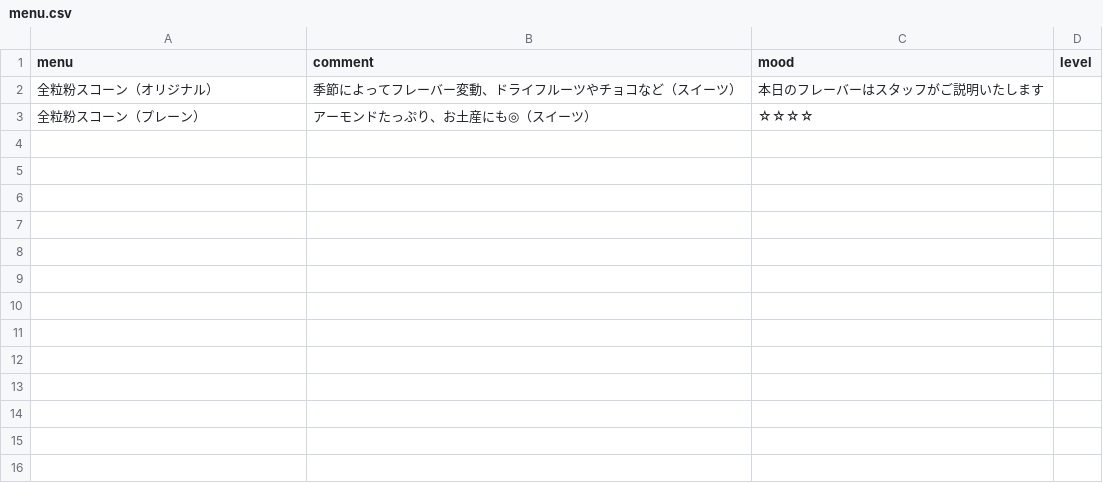
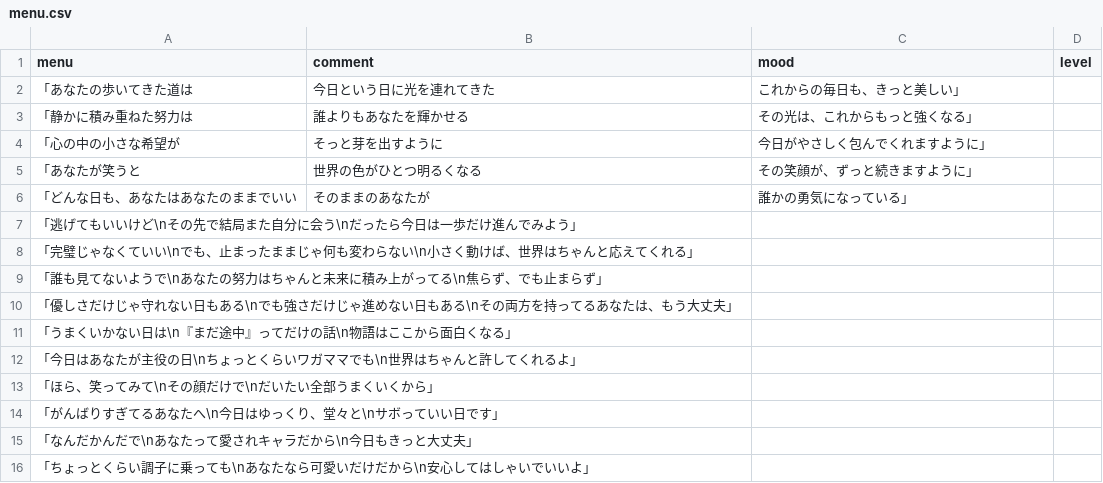
Before and after one commit to AA-ishi/HappyBirthday_MS, a CSV file: menu.csv, drawn as a sheet.

Commit message:
Update menu.csv

```diff
--- a/menu.csv
+++ b/menu.csv
@@ -1,3 +1,16 @@
 menu,comment,mood,level
-全粒粉スコーン（オリジナル）,季節によってフレーバー変動、ドライフルーツやチョコなど（スイーツ）,本日のフレーバーはスタッフがご説明いたします,
-全粒粉スコーン（プレーン）,アーモンドたっぷり、お土産にも◎（スイーツ）,☆☆☆☆,
+「あなたの歩いてきた道は,今日という日に光を連れてきた,これからの毎日も、きっと美しい」
+「静かに積み重ねた努力は,誰よりもあなたを輝かせる,その光は、これからもっと強くなる」
+「心の中の小さな希望が,そっと芽を出すように,今日がやさしく包んでくれますように」
+「あなたが笑うと,世界の色がひとつ明るくなる,その笑顔が、ずっと続きますように」
+「どんな日も、あなたはあなたのままでいい,そのままのあなたが,誰かの勇気になっている」
+「逃げてもいいけど\nその先で結局また自分に会う\nだったら今日は一歩だけ進んでみよう」, ,
+「完璧じゃなくていい\nでも、止まったままじゃ何も変わらない\n小さく動けば、世界はちゃんと応えてくれる」, ,
+「誰も見てないようで\nあなたの努力はちゃんと未来に積み上がってる\n焦らず、でも止まらず」, ,
+「優しさだけじゃ守れない日もある\nでも強さだけじゃ進めない日もある\nその両方を持ってるあなたは、もう大丈夫」, ,
+「うまくいかない日は\n『まだ途中』ってだけの話\n物語はここから面白くなる」, ,
+「今日はあなたが主役の日\nちょっとくらいワガママでも\n世界はちゃんと許してくれるよ」, ,
+「ほら、笑ってみて\nその顔だけで\nだいたい全部うまくいくから」, ,
+「がんばりすぎてるあなたへ\n今日はゆっくり、堂々と\nサボっていい日です」, ,
+「なんだかんだで\nあなたって愛されキャラだから\n今日もきっと大丈夫」, ,
+「ちょっとくらい調子に乗っても\nあなたなら可愛いだけだから\n安心してはしゃいでいいよ」, ,
```
